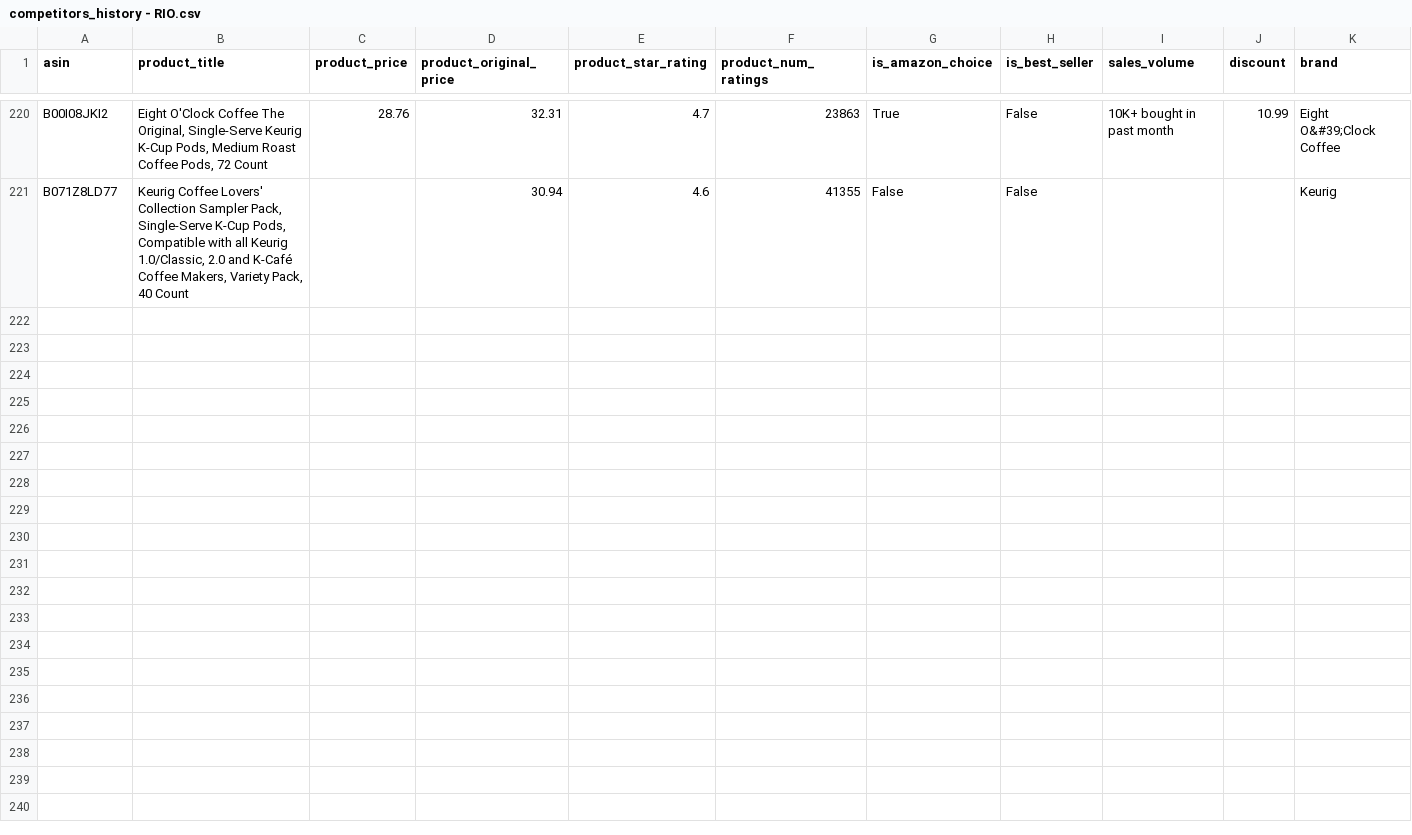
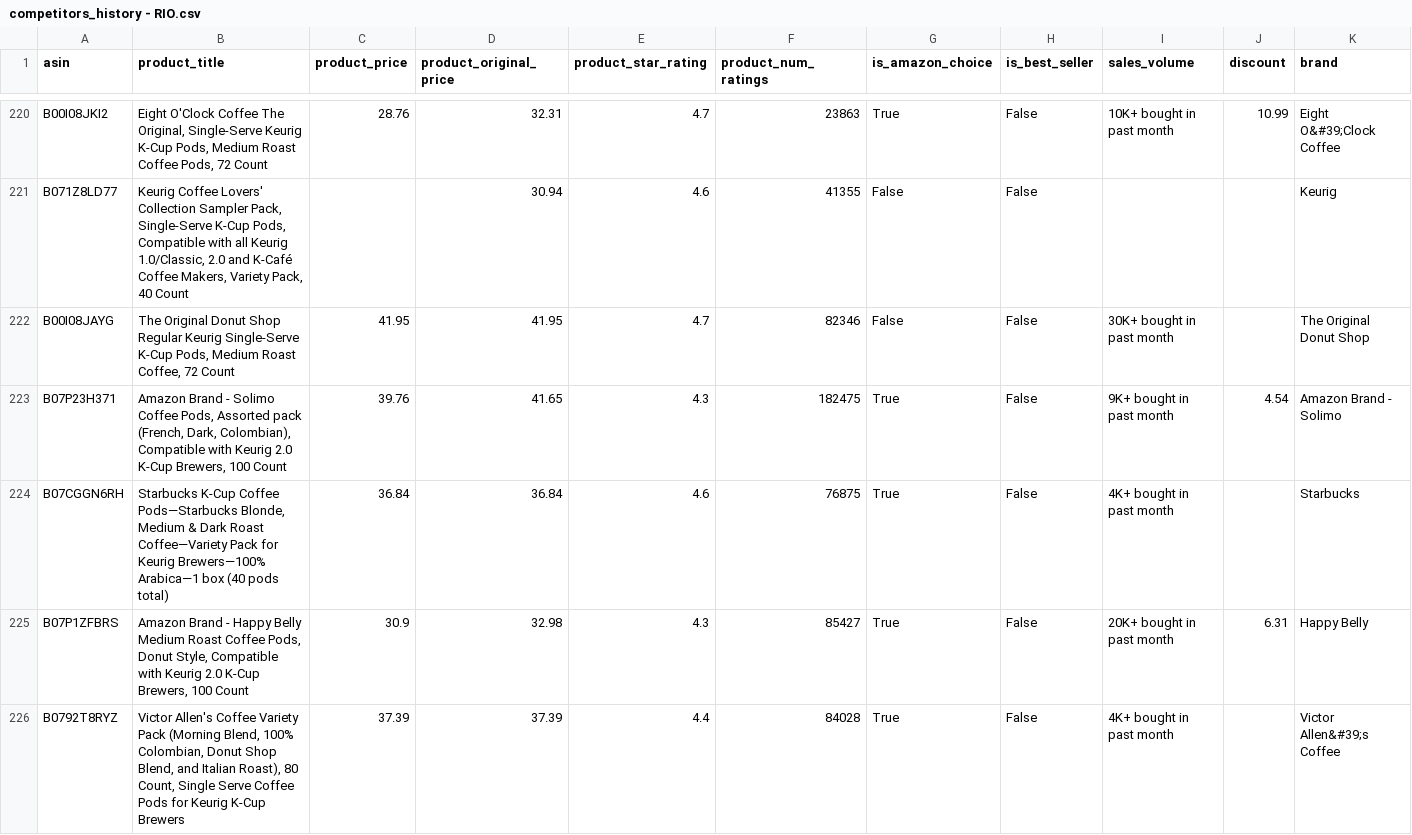
Before and after one commit to leonelmoreno-cmd/tracking2, a CSV file: data/competitors_history - RIO.csv, drawn as a sheet; only a part is shown, gaps mark what is left out; rows hold the shown columns only; the diff covers the shown part only; the diff names each change by its address in the sheet, - before the commit and + after, or states it on an @@ line.

```diff
--- a/data/competitors_history - RIO.csv
+++ b/data/competitors_history - RIO.csv
+row 222: B00I08JAYG | The Original Donut Shop Regular Keurig Single-Serve K-Cup Pods, Medium Roast Coffee, 72 Count | 41.95 | 41.95 | 4.7 | 82346 | False | False | 30K+ bought in past month |  | The Original Donut Shop
+row 223: B07P23H371 | Amazon Brand - Solimo Coffee Pods, Assorted pack (French, Dark, Colombian), Compatible with Keurig 2.0 K-Cup Brewers, 100 Count | 39.76 | 41.65 | 4.3 | 182475 | True | False | 9K+ bought in past month | 4.54 | Amazon Brand - Solimo
+row 224: B07CGGN6RH | Starbucks K-Cup Coffee Pods—Starbucks Blonde, Medium & Dark Roast Coffee—Variety Pack for Keurig Brewers—100% Arabica—1 box (40 pods total) | 36.84 | 36.84 | 4.6 | 76875 | True | False | 4K+ bought in past month |  | Starbucks
+row 225: B07P1ZFBRS | Amazon Brand - Happy Belly Medium Roast Coffee Pods, Donut Style, Compatible with Keurig 2.0 K-Cup Brewers, 100 Count | 30.9 | 32.98 | 4.3 | 85427 | True | False | 20K+ bought in past month | 6.31 | Happy Belly
+row 226: B0792T8RYZ | Victor Allen's Coffee Variety Pack (Morning Blend, 100% Colombian, Donut Shop Blend, and Italian Roast), 80 Count, Single Serve Coffee Pods for Keurig K-Cup Brewers | 37.39 | 37.39 | 4.4 | 84028 | True | False | 4K+ bought in past month |  | Victor Allen&#39;s Coffee
```
Also changed, not shown: 5 added rows elsewhere in this file.
